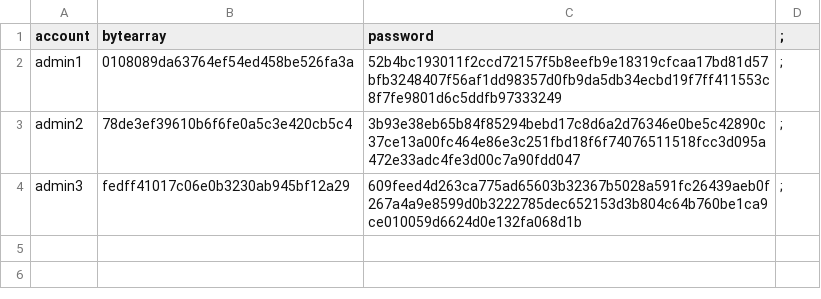
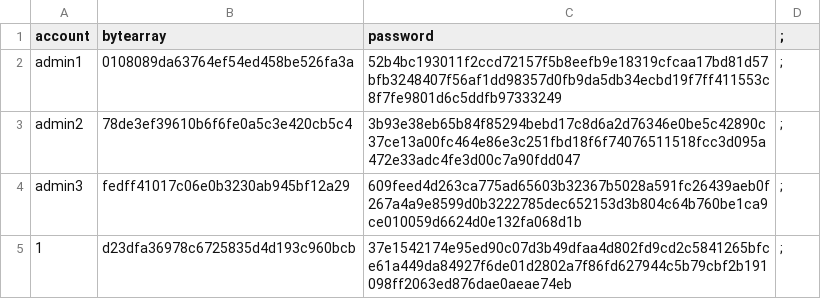
Before and after one commit to bian-hengwei/CZ2002_project, a CSV file: data/admin_passwords.csv, drawn as a sheet.

Commit message:
remove account, edit access, add student(account)

```diff
--- a/data/admin_passwords.csv
+++ b/data/admin_passwords.csv
@@ -4 +4,2 @@ admin2,78de3ef39610b6f6fe0a5c3e420cb5c4,3b93e38eb65b84f85294bebd17c8d6a2d76346e0
 admin3,fedff41017c06e0b3230ab945bf12a29,609feed4d263ca775ad65603b32367b5028a591fc26439aeb0f267a4a9e8599d0b3222785dec652153d3b804c64b760be1ca9ce010059d6624d0e132fa068d1b,;
+1,d23dfa36978c6725835d4d193c960bcb,37e1542174e95ed90c07d3b49dfaa4d802fd9cd2c5841265bfce61a449da84927f6de01d2802a7f86fd627944c5b79cbf2b191098ff2063ed876dae0aeae74eb,;
```
Also changed, not shown: data/student_passwords.csv, 13 other files.
